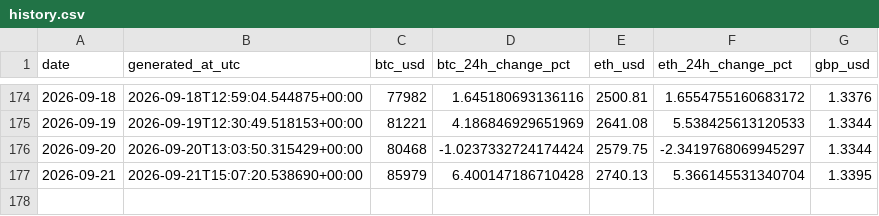
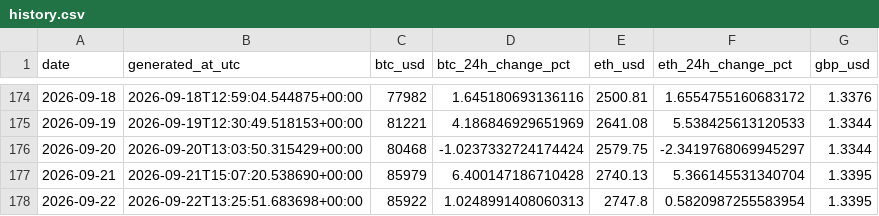
Before and after one commit to TEHILLA-O/log-it, a CSV file: data/processed/history.csv, drawn as a sheet; only a part is shown, gaps mark what is left out.

```diff
--- a/data/processed/history.csv
+++ b/data/processed/history.csv
@@ -177 +177,2 @@ date,generated_at_utc,btc_usd,btc_24h_change_pct,eth_usd,eth_24h_change_pct,gbp_
 2026-09-21,2026-09-21T15:07:20.538690+00:00,85979,6.400147186710428,2740.13,5.366145531340704,1.3395
+2026-09-22,2026-09-22T13:25:51.683698+00:00,85922,1.0248991408060313,2747.8,0.5820987255583954,1.3395
```
Also changed, not shown: 2 other files.
